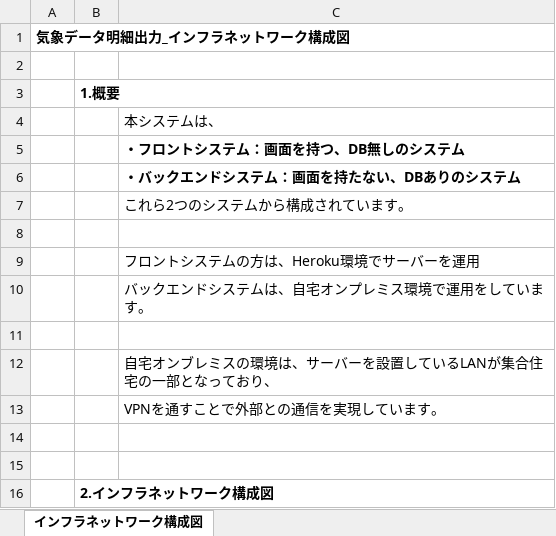
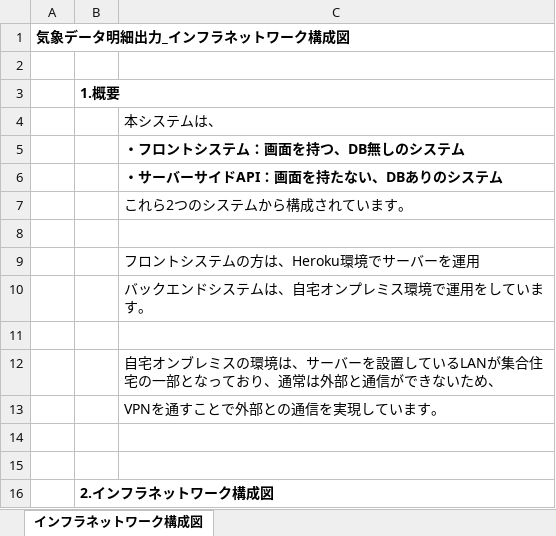
Before and after one commit to Nishida-Yuki-Git/mdDataDetailOutputSystemDoc, an Excel workbook: インフラネットワーク構成説明/インフラネットワーク構成図.xlsx, sheet インフラネットワーク構成図, drawn as a sheet; values as stored, in another font and other column widths than the file's, no borders; charts and pictures not drawn; the diff names each change by its address in the sheet, - before the commit and + after, or states it on an @@ line.

```diff
--- a/インフラネットワーク構成説明/インフラネットワーク構成図.xlsx (sheet インフラネットワーク構成図)
+++ b/インフラネットワーク構成説明/インフラネットワーク構成図.xlsx (sheet インフラネットワーク構成図)
-C6: ・バックエンドシステム：画面を持たない、DBありのシステム
+C6: ・サーバーサイドAPI：画面を持たない、DBありのシステム
-C12: …ており、
+C12: …ており、通常は外部と通信ができないため、
```
Also changed, not shown: システム物理説明/システムアーキテクチャ物理構成図.xlsx, システム物理説明/トランザクション管理構成図.xlsx, 1 other file.
